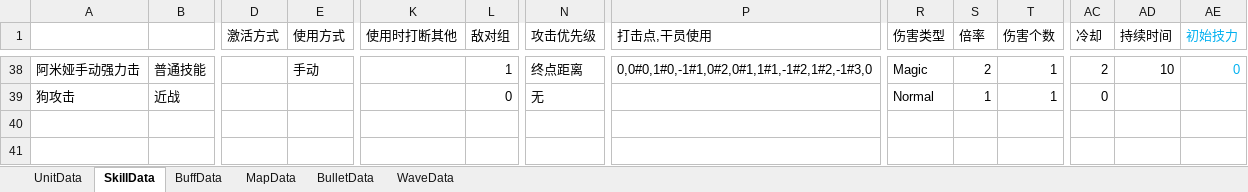
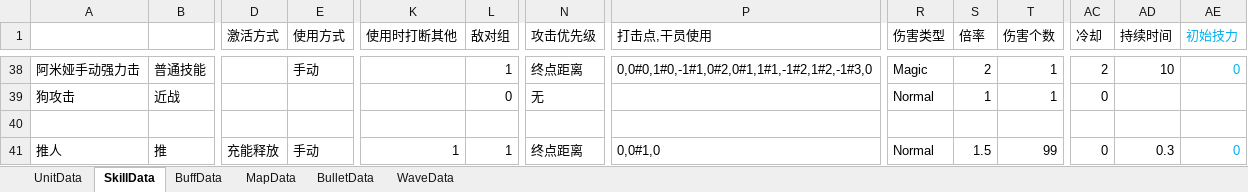
Before and after one commit to Mikez06/Arknight--, an Excel workbook: Excel/battle.xlsx, sheet SkillData, drawn as a sheet; only a part is shown, gaps mark what is left out; values as stored, in another font and other column widths than the file's, no borders; rows hold the shown columns only; the diff names each change by its address in the sheet, - before the commit and + after, or states it on an @@ line.

```diff
--- a/Excel/battle.xlsx (sheet SkillData)
+++ b/Excel/battle.xlsx (sheet SkillData)
+row 40: (empty)
+row 41: 推人 | 推 | 充能释放 | 手动 | 1 | 1 | 终点距离 | 0,0#1,0 | Normal | 1.5 | 99 | 0 | 0.3 | 0
```
Also changed, not shown: sheet UnitData, 13 other files.
